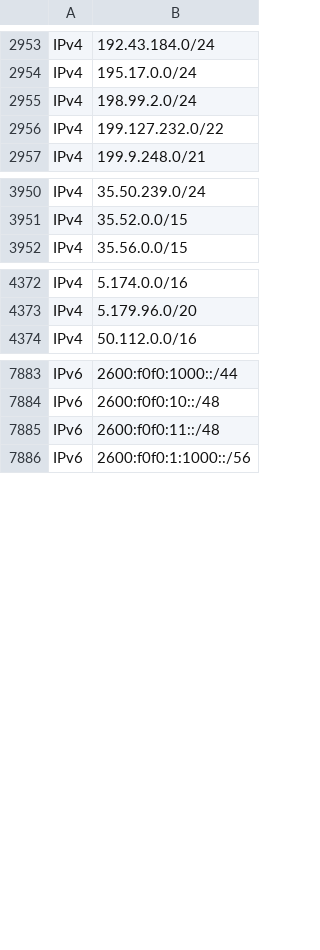
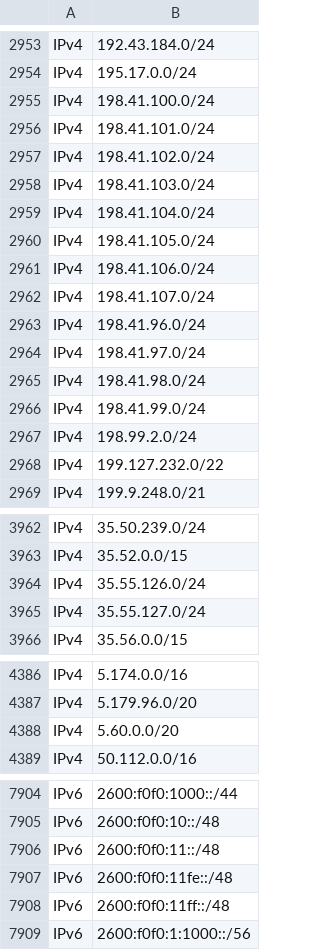
Before and after one commit to disposable/cloud-ip-ranges, a CSV file: csv/aws.csv, drawn as a sheet; only a part is shown, gaps mark what is left out; the diff covers the shown part only; the diff names each change by its address in the sheet, - before the commit and + after, or states it on an @@ line.

```diff
--- a/csv/aws.csv
+++ b/csv/aws.csv
+row 2955: IPv4 | 198.41.100.0/24
+row 2956: IPv4 | 198.41.101.0/24
+row 2957: IPv4 | 198.41.102.0/24
+row 2958: IPv4 | 198.41.103.0/24
+row 2959: IPv4 | 198.41.104.0/24
+row 2960: IPv4 | 198.41.105.0/24
+row 2961: IPv4 | 198.41.106.0/24
+row 2962: IPv4 | 198.41.107.0/24
+row 2963: IPv4 | 198.41.96.0/24
+row 2964: IPv4 | 198.41.97.0/24
+row 2965: IPv4 | 198.41.98.0/24
+row 2966: IPv4 | 198.41.99.0/24
+row 3964: IPv4 | 35.55.126.0/24
+row 3965: IPv4 | 35.55.127.0/24
+row 4388: IPv4 | 5.60.0.0/20
+row 7907: IPv6 | 2600:f0f0:11fe::/48
+row 7908: IPv6 | 2600:f0f0:11ff::/48
```
Also changed, not shown: 9 added rows elsewhere in this file, csv/alibaba.csv, csv/heroku-aws.csv, 17 other files.
